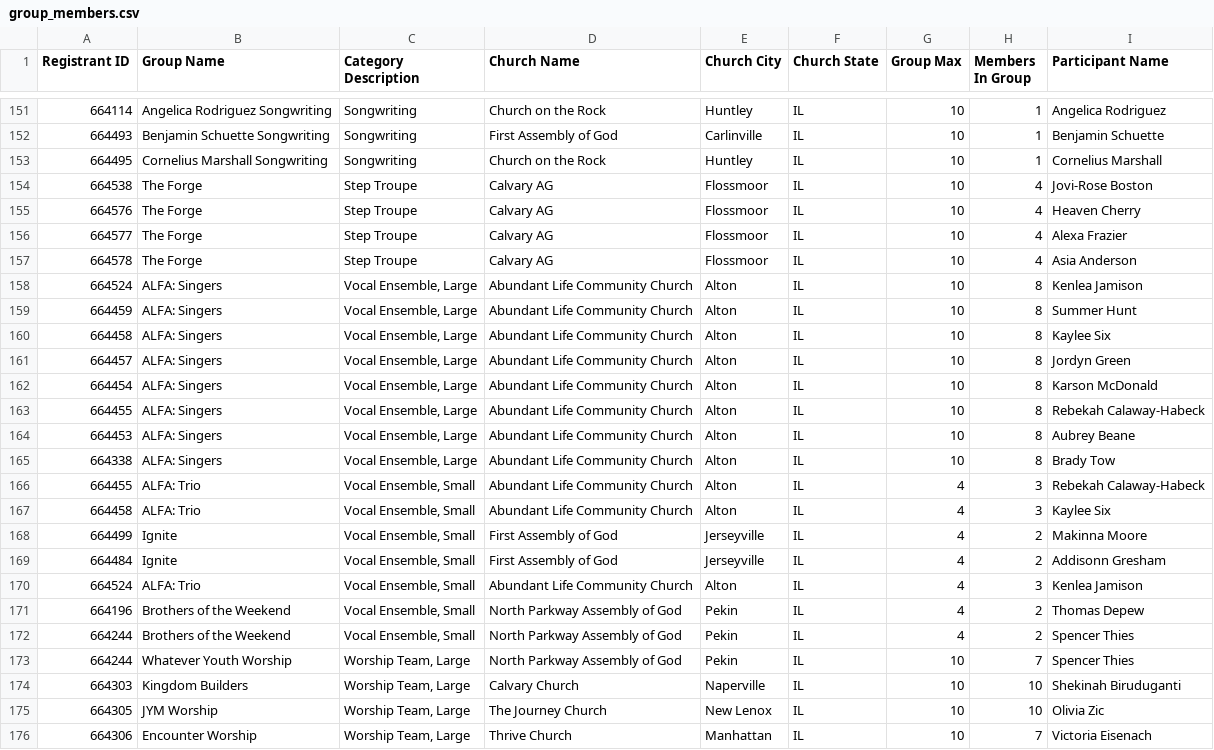
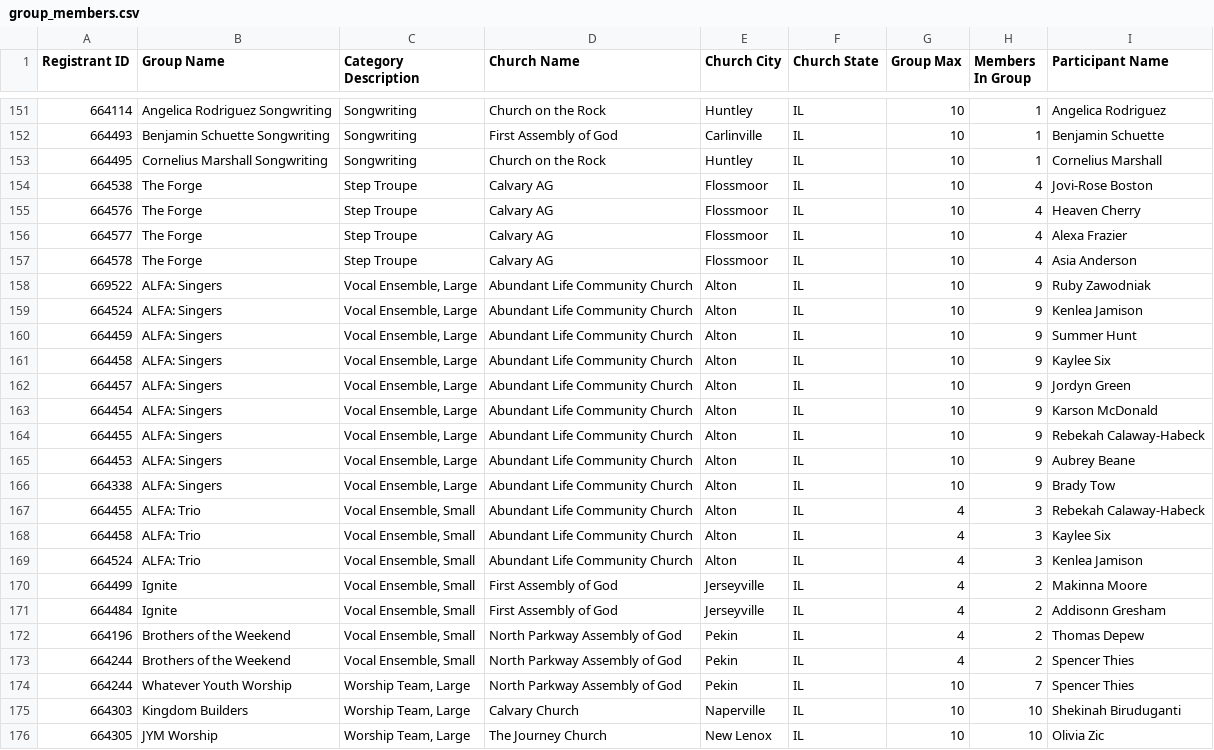
Before and after one commit to ISM-FAF/PresentationsSchedule, a CSV file: group_members.csv, drawn as a sheet; only a part is shown, gaps mark what is left out; the shorter side is filled out with more unchanged rows; the diff covers the shown part only.

```diff
--- a/group_members.csv
+++ b/group_members.csv
@@ -157,15 +157,16 @@ Registrant ID,Group Name,Category Description,Church Name,Church City,Church Sta
 664578,The Forge,Step Troupe,Calvary AG,Flossmoor,IL,10,4,Asia Anderson
-664524,ALFA: Singers,"Vocal Ensemble, Large",Abundant Life Community Church,Alton,IL,10,8,Kenlea Jamison
-664459,ALFA: Singers,"Vocal Ensemble, Large",Abundant Life Community Church,Alton,IL,10,8,Summer Hunt
-664458,ALFA: Singers,"Vocal Ensemble, Large",Abundant Life Community Church,Alton,IL,10,8,Kaylee Six
-664457,ALFA: Singers,"Vocal Ensemble, Large",Abundant Life Community Church,Alton,IL,10,8,Jordyn Green
-664454,ALFA: Singers,"Vocal Ensemble, Large",Abundant Life Community Church,Alton,IL,10,8,Karson McDonald
-664455,ALFA: Singers,"Vocal Ensemble, Large",Abundant Life Community Church,Alton,IL,10,8,Rebekah Calaway-Habeck
-664453,ALFA: Singers,"Vocal Ensemble, Large",Abundant Life Community Church,Alton,IL,10,8,Aubrey Beane
-664338,ALFA: Singers,"Vocal Ensemble, Large",Abundant Life Community Church,Alton,IL,10,8,Brady Tow
+669522,ALFA: Singers,"Vocal Ensemble, Large",Abundant Life Community Church,Alton,IL,10,9,Ruby Zawodniak
+664524,ALFA: Singers,"Vocal Ensemble, Large",Abundant Life Community Church,Alton,IL,10,9,Kenlea Jamison
+664459,ALFA: Singers,"Vocal Ensemble, Large",Abundant Life Community Church,Alton,IL,10,9,Summer Hunt
+664458,ALFA: Singers,"Vocal Ensemble, Large",Abundant Life Community Church,Alton,IL,10,9,Kaylee Six
+664457,ALFA: Singers,"Vocal Ensemble, Large",Abundant Life Community Church,Alton,IL,10,9,Jordyn Green
+664454,ALFA: Singers,"Vocal Ensemble, Large",Abundant Life Community Church,Alton,IL,10,9,Karson McDonald
+664455,ALFA: Singers,"Vocal Ensemble, Large",Abundant Life Community Church,Alton,IL,10,9,Rebekah Calaway-Habeck
+664453,ALFA: Singers,"Vocal Ensemble, Large",Abundant Life Community Church,Alton,IL,10,9,Aubrey Beane
+664338,ALFA: Singers,"Vocal Ensemble, Large",Abundant Life Community Church,Alton,IL,10,9,Brady Tow
 664455,ALFA: Trio,"Vocal Ensemble, Small",Abundant Life Community Church,Alton,IL,4,3,Rebekah Calaway-Habeck
 664458,ALFA: Trio,"Vocal Ensemble, Small",Abundant Life Community Church,Alton,IL,4,3,Kaylee Six
+664524,ALFA: Trio,"Vocal Ensemble, Small",Abundant Life Community Church,Alton,IL,4,3,Kenlea Jamison
 664499,Ignite,"Vocal Ensemble, Small",First Assembly of God,Jerseyville,IL,4,2,Makinna Moore
 664484,Ignite,"Vocal Ensemble, Small",First Assembly of God,Jerseyville,IL,4,2,Addisonn Gresham
-664524,ALFA: Trio,"Vocal Ensemble, Small",Abundant Life Community Church,Alton,IL,4,3,Kenlea Jamison
 664196,Brothers of the Weekend,"Vocal Ensemble, Small",North Parkway Assembly of God,Pekin,IL,4,2,Thomas Depew
```
Also changed, not shown: 2 added rows, 2 removed rows and 11 moved rows elsewhere in this file, 1 other file.
